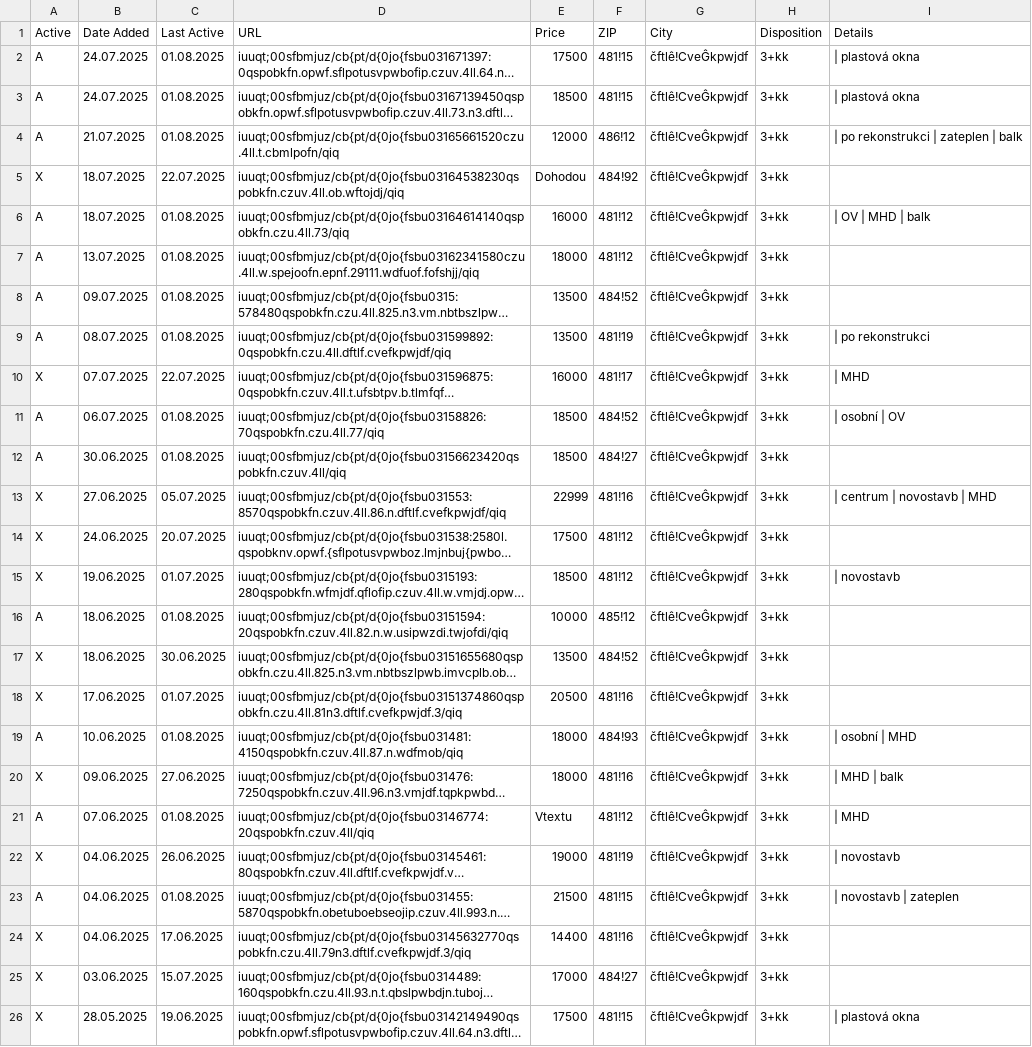
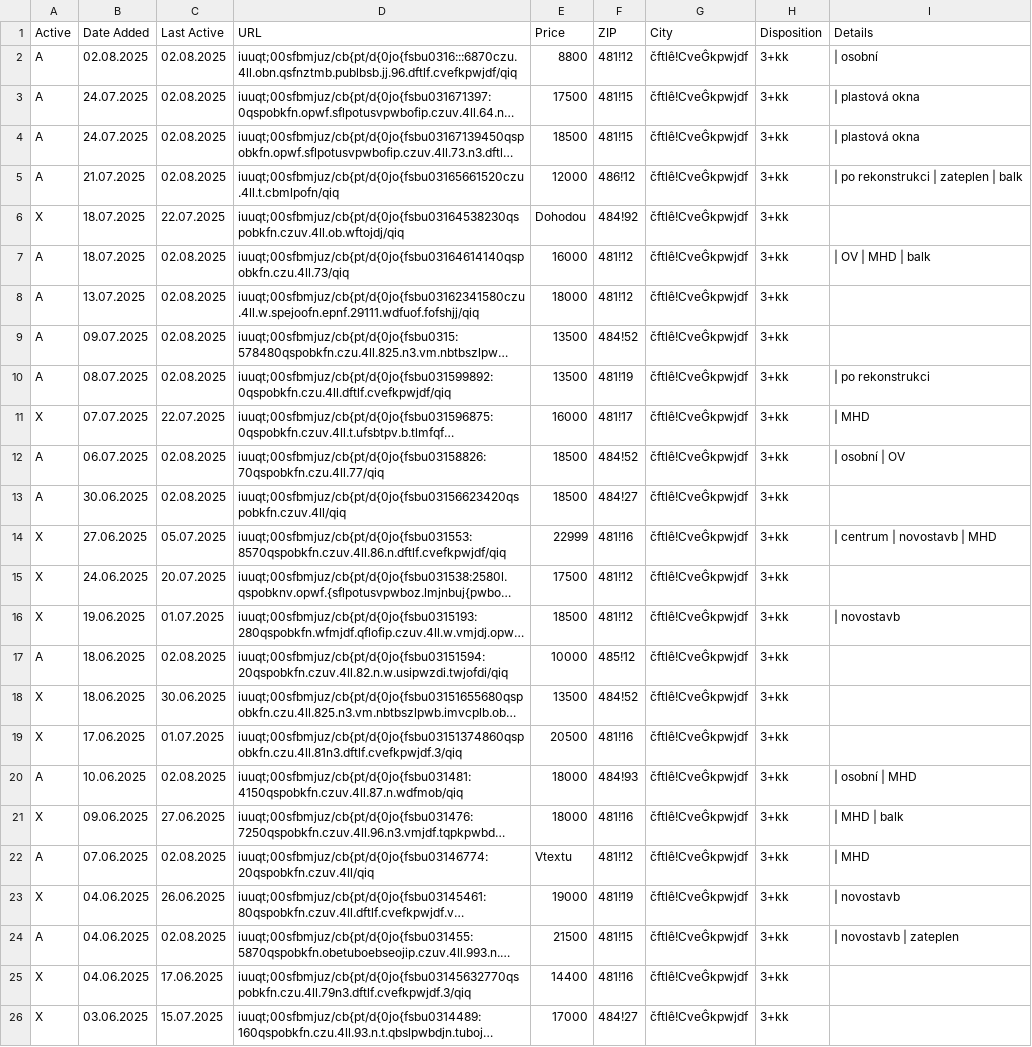
Before and after one commit to zahapat/real-watchdog, a CSV file: database/pronajem_3+kk.csv, drawn as a sheet; only a part is shown; the shorter side is filled out with more unchanged rows; long unchanged cells end in …; addresses are those after the commit; the diff names each change by its address in the sheet, - before the commit and + after, or states it on an @@ line.

Commit message:
[refactor]: Update database via automated action

```diff
--- a/database/pronajem_3+kk.csv
+++ b/database/pronajem_3+kk.csv
+row 2: A | 02.08.2025 | 02.08.2025 | iuuqt;00sfbmjuz/cb{pt/d{0jo{fsbu0316:::6870czu.4ll.obn.qsfnztmb.publbsb.jj.96.dftlf.cvefkpwjdf/qiq | 8800 | 481!12 | čftlê!CveĜkpwjdf | 3+kk | | osobní
-C3:C5 (Last Active): 01.08.2025
+C3:C5 (Last Active): 02.08.2025
-C7:C10 (Last Active): 01.08.2025
+C7:C10 (Last Active): 02.08.2025
-C12:C13 (Last Active): 01.08.2025
+C12:C13 (Last Active): 02.08.2025
-C17 (Last Active): 01.08.2025
+C17 (Last Active): 02.08.2025
-C20 (Last Active): 01.08.2025
+C20 (Last Active): 02.08.2025
-C22 (Last Active): 01.08.2025
+C22 (Last Active): 02.08.2025
-C24 (Last Active): 01.08.2025
+C24 (Last Active): 02.08.2025
```
Also changed, not shown: database/prodej_1+1.csv, database/prodej_1+kk.csv, 9 other files.
